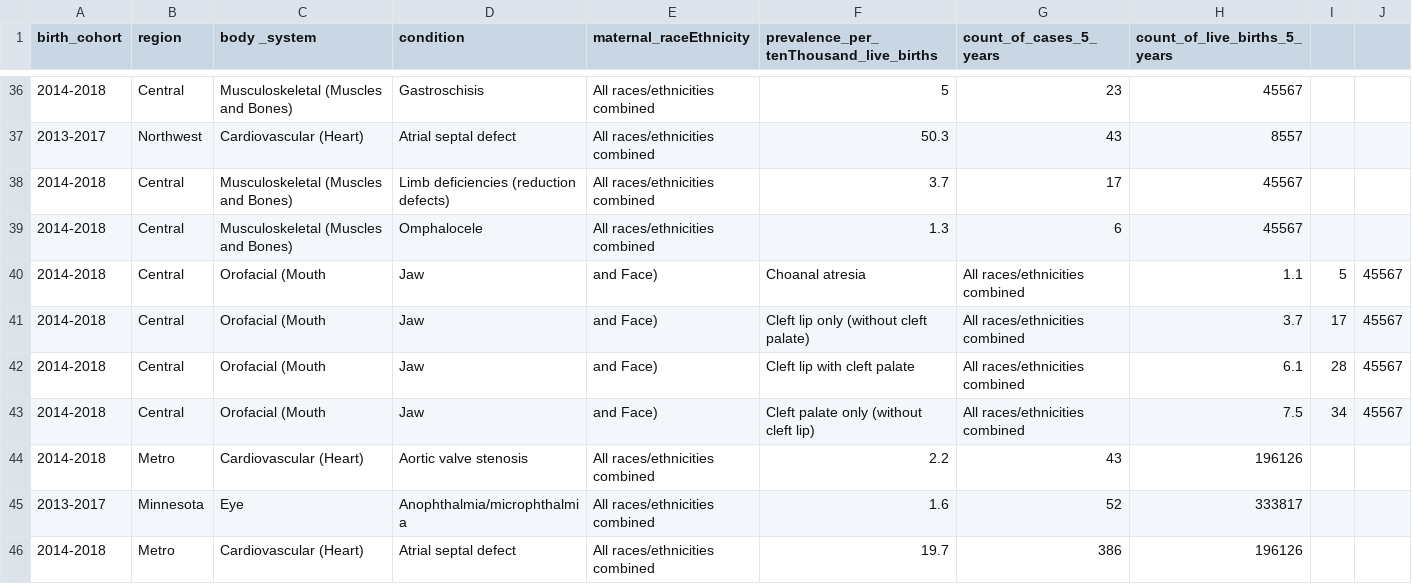
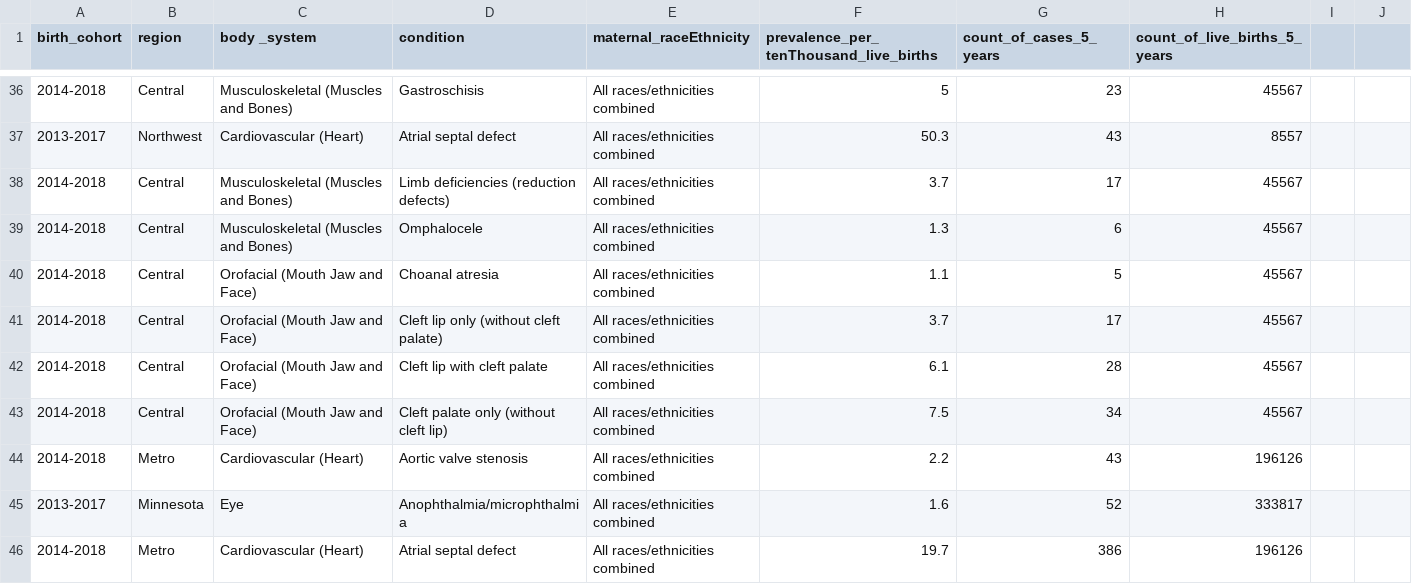
Before and after one commit to lphmn/data_publicState, a CSV file: MN_PHDAP/diseasesConditions/birthDefects.csv, drawn as a sheet; only a part is shown, gaps mark what is left out; removed rows and columns are numbered as before the commit, all else as after; the diff names each change by its address in the sheet, - before the commit and + after, or states it on an @@ line.

Commit message:
Update birthDefects.csv

```diff
--- a/MN_PHDAP/diseasesConditions/birthDefects.csv
+++ b/MN_PHDAP/diseasesConditions/birthDefects.csv
-row 40: 2014-2018 | Central | Orofacial (Mouth | Jaw | and Face) | Choanal atresia | All races/ethnicities combined | 1.1 | 5 | 45567
-row 41: 2014-2018 | Central | Orofacial (Mouth | Jaw | and Face) | Cleft lip only (without cleft palate) | All races/ethnicities combined | 3.7 | 17 | 45567
-row 42: 2014-2018 | Central | Orofacial (Mouth | Jaw | and Face) | Cleft lip with cleft palate | All races/ethnicities combined | 6.1 | 28 | 45567
-row 43: 2014-2018 | Central | Orofacial (Mouth | Jaw | and Face) | Cleft palate only (without cleft lip) | All races/ethnicities combined | 7.5 | 34 | 45567
+row 40: 2014-2018 | Central | Orofacial (Mouth Jaw and Face) | Choanal atresia | All races/ethnicities combined | 1.1 | 5 | 45567
+row 41: 2014-2018 | Central | Orofacial (Mouth Jaw and Face) | Cleft lip only (without cleft palate) | All races/ethnicities combined | 3.7 | 17 | 45567
+row 42: 2014-2018 | Central | Orofacial (Mouth Jaw and Face) | Cleft lip with cleft palate | All races/ethnicities combined | 6.1 | 28 | 45567
+row 43: 2014-2018 | Central | Orofacial (Mouth Jaw and Face) | Cleft palate only (without cleft lip) | All races/ethnicities combined | 7.5 | 34 | 45567
```
